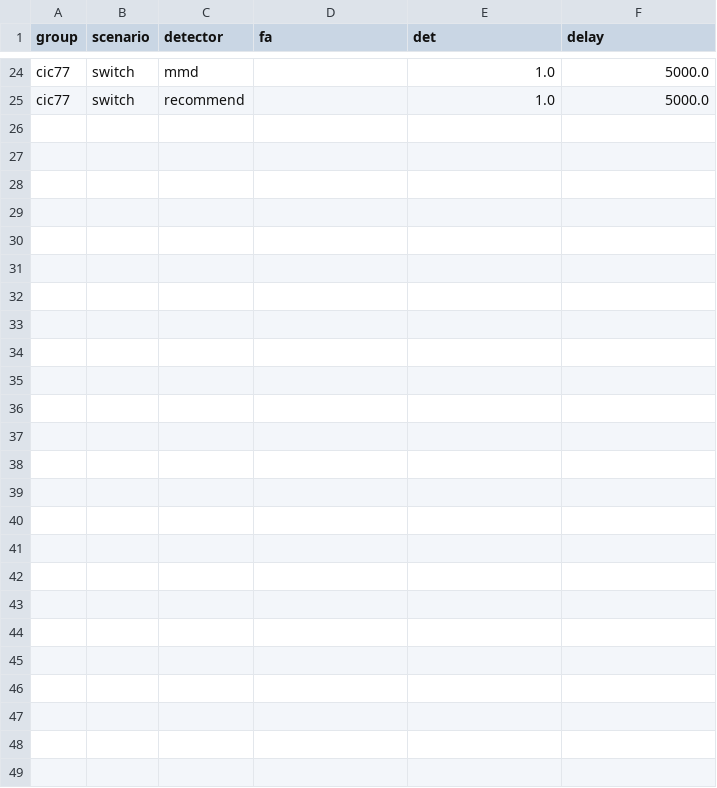
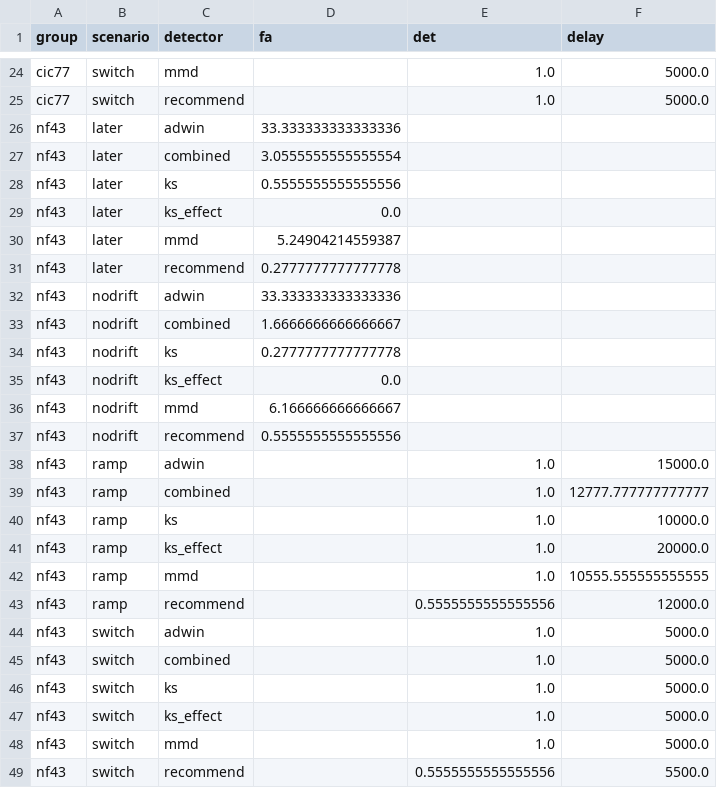
Before and after one commit to Jdowpasisi/Adaptive_NIDS, a CSV file: reports/tables/drift_h5_by_track.csv, drawn as a sheet; only a part is shown, gaps mark what is left out; the diff covers the shown part only; the diff names each change by its address in the sheet, - before the commit and + after, or states it on an @@ line.

```diff
--- a/reports/tables/drift_h5_by_track.csv
+++ b/reports/tables/drift_h5_by_track.csv
+row 26: nf43 | later | adwin | 33.333333333333336
+row 27: nf43 | later | combined | 3.0555555555555554
+row 28: nf43 | later | ks | 0.5555555555555556
+row 29: nf43 | later | ks_effect | 0.0
+row 30: nf43 | later | mmd | 5.24904214559387
+row 31: nf43 | later | recommend | 0.2777777777777778
+row 32: nf43 | nodrift | adwin | 33.333333333333336
+row 33: nf43 | nodrift | combined | 1.6666666666666667
+row 34: nf43 | nodrift | ks | 0.2777777777777778
+row 35: nf43 | nodrift | ks_effect | 0.0
+row 36: nf43 | nodrift | mmd | 6.166666666666667
+row 37: nf43 | nodrift | recommend | 0.5555555555555556
+row 38: nf43 | ramp | adwin |  | 1.0 | 15000.0
+row 39: nf43 | ramp | combined |  | 1.0 | 12777.777777777777
+row 40: nf43 | ramp | ks |  | 1.0 | 10000.0
+row 41: nf43 | ramp | ks_effect |  | 1.0 | 20000.0
+row 42: nf43 | ramp | mmd |  | 1.0 | 10555.555555555555
+row 43: nf43 | ramp | recommend |  | 0.5555555555555556 | 12000.0
+row 44: nf43 | switch | adwin |  | 1.0 | 5000.0
+row 45: nf43 | switch | combined |  | 1.0 | 5000.0
+row 46: nf43 | switch | ks |  | 1.0 | 5000.0
+row 47: nf43 | switch | ks_effect |  | 1.0 | 5000.0
+row 48: nf43 | switch | mmd |  | 1.0 | 5000.0
+row 49: nf43 | switch | recommend |  | 0.5555555555555556 | 5500.0
```
Also changed, not shown: 9 edited cells elsewhere in this file, reports/tables/drift_h5.csv, reports/tables/drift_vs_retraining.csv, 13 other files.
